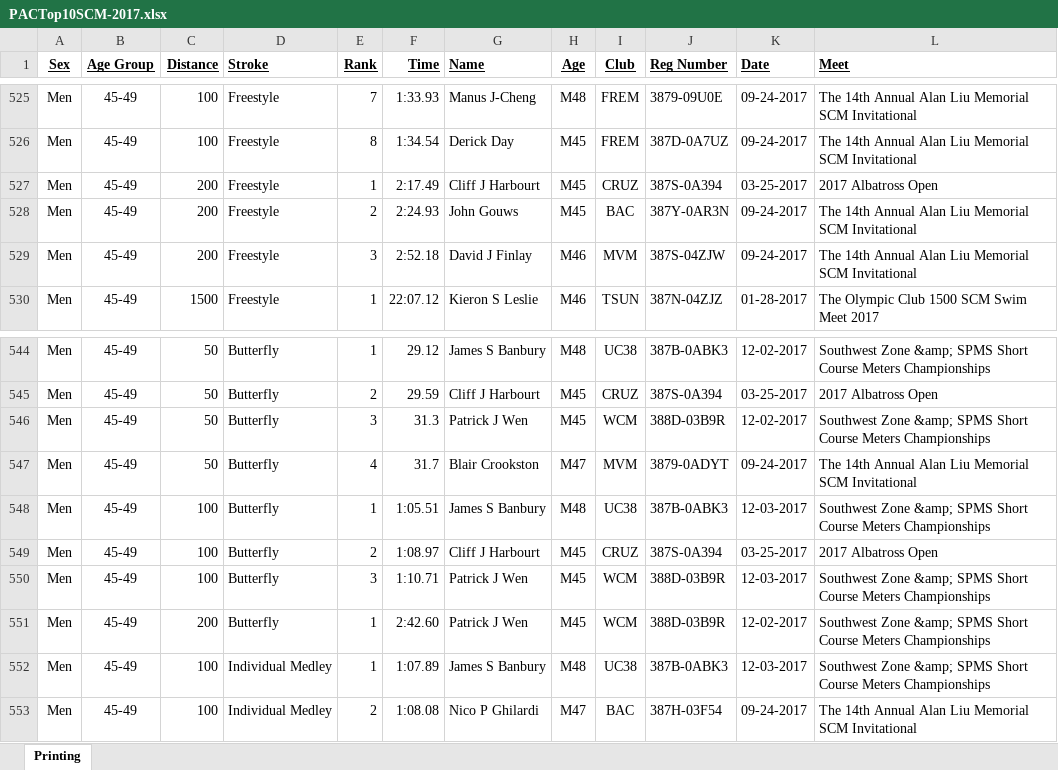
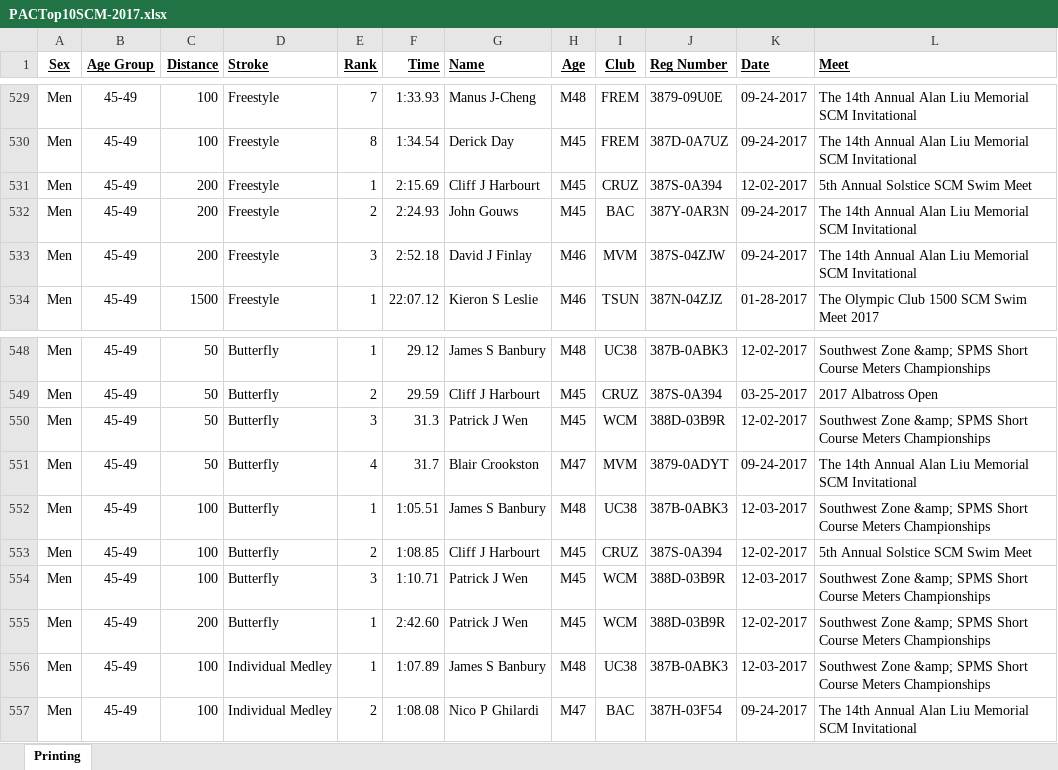
Before and after one commit to bobup/PMSTopTen, an Excel workbook: SeasonData/Season-2017/SourceData-2017/PACTop10SCM-2017.xlsx, sheet Printing, drawn as a sheet; only a part is shown, gaps mark what is left out; values as stored, in another font and other column widths than the file's, no borders; addresses are those after the commit; the diff covers the shown part only; the diff names each change by its address in the sheet, - before the commit and + after, or states it on an @@ line.

```diff
--- a/SeasonData/Season-2017/SourceData-2017/PACTop10SCM-2017.xlsx (sheet Printing)
+++ b/SeasonData/Season-2017/SourceData-2017/PACTop10SCM-2017.xlsx (sheet Printing)
-F531 (Time): 2:17.49
+F531 (Time): 2:15.69
-K531 (Date): 03-25-2017
+K531 (Date): 12-02-2017
-L531 (Meet): 2017 Albatross Open
+L531 (Meet): 5th Annual Solstice SCM Swim Meet
-F553 (Time): 1:08.97
+F553 (Time): 1:08.85
-K553 (Date): 03-25-2017
+K553 (Date): 12-02-2017
-L553 (Meet): 2017 Albatross Open
+L553 (Meet): 5th Annual Solstice SCM Swim Meet
```
Also changed, not shown: 7 added rows and 3 edited cells elsewhere in this sheet, SeasonData/Season-2017/SourceData-2017/PACTOP10SCY-2017.xlsx, SeasonData/Season-2017/SourceData-2017/PACTop10LCM-2017.xlsx, 11 other files.
